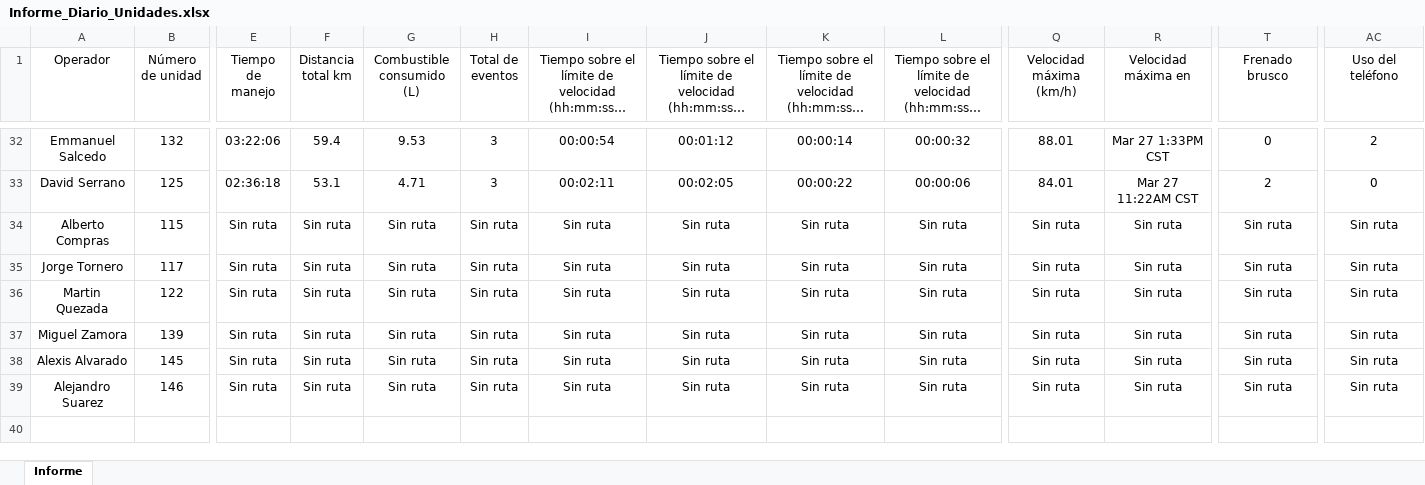
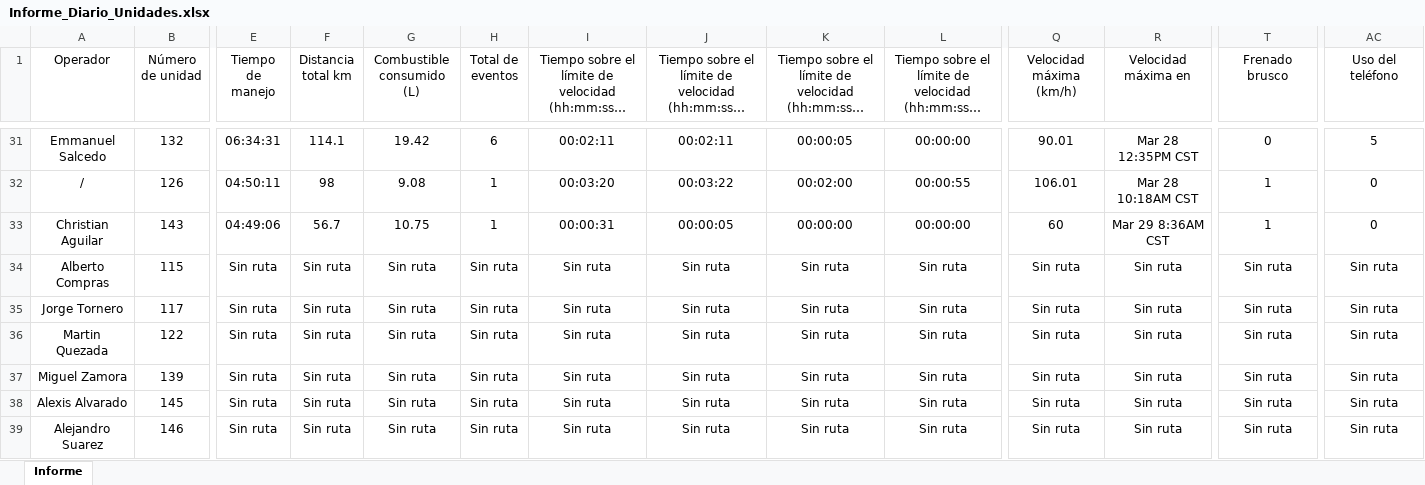
Before and after one commit to DesarrolloPFR/INTEGRACION_REPARTO, an Excel workbook: data/Informe_Diario_Unidades.xlsx, sheet Informe, drawn as a sheet; only a part is shown, gaps mark what is left out; long unchanged cells end in …; values as stored, in another font and other column widths than the file's, no borders; table styles not drawn; addresses are those after the commit; rows hold the shown columns only; the diff covers the shown part only; the diff names each change by its address in the sheet, - before the commit and + after, or states it on an @@ line.

Commit message:
Actualización de archivos en la carpeta data - 2025-03-31 13:21:23

```diff
--- a/data/Informe_Diario_Unidades.xlsx (sheet Informe)
+++ b/data/Informe_Diario_Unidades.xlsx (sheet Informe)
-E31 (Tiempo de manejo): 03:22:06
+E31 (Tiempo de manejo): 06:34:31
-F31 (Distancia total km): 59.4
+F31 (Distancia total km): 114.1
-G31 (Combustible consumido (L)): 9.53
+G31 (Combustible consumido (L)): 19.42
-H31 (Total de eventos): 3
+H31 (Total de eventos): 6
-I31: 00:00:54
+I31: 00:02:11
-J31: 00:01:12
+J31: 00:02:11
-K31: 00:00:14
+K31: 00:00:05
-L31: 00:00:32
+L31: 00:00:00
-Q31 (Velocidad máxima (km/h)): 88.01
+Q31 (Velocidad máxima (km/h)): 90.01
-R31 (Velocidad máxima en): Mar 27 1:33PM CST
+R31 (Velocidad máxima en): Mar 28 12:35PM CST
-AC31 (Uso del teléfono): 2
+AC31 (Uso del teléfono): 5
-A32 (Operador): David Serrano
+A32 (Operador): /
-B32 (Número de unidad): 125
+B32 (Número de unidad): 126
-E32 (Tiempo de manejo): 02:36:18
+E32 (Tiempo de manejo): 04:50:11
-F32 (Distancia total km): 53.1
+F32 (Distancia total km): 98
-G32 (Combustible consumido (L)): 4.71
+G32 (Combustible consumido (L)): 9.08
-H32 (Total de eventos): 3
+H32 (Total de eventos): 1
-I32: 00:02:11
+I32: 00:03:20
-J32: 00:02:05
+J32: 00:03:22
-K32: 00:00:22
+K32: 00:02:00
-L32: 00:00:06
+L32: 00:00:55
-Q32 (Velocidad máxima (km/h)): 84.01
+Q32 (Velocidad máxima (km/h)): 106.01
-R32 (Velocidad máxima en): Mar 27 11:22AM CST
+R32 (Velocidad máxima en): Mar 28 10:18AM CST
-T32 (Frenado brusco): 2
+T32 (Frenado brusco): 1
+row 33: Christian Aguilar | 143 | 04:49:06 | 56.7 | 10.75 | 1 | 00:00:31 | 00:00:05 | 00:00:00 | 00:00:00 | 60 | Mar 29 8:36AM CST | 1 | 0
```
Also changed, not shown: 6 added rows, 7 removed rows, 238 edited cells and cell formats elsewhere in this sheet, data/eventos_diario.xlsx, data/eventos_mensual.xlsx.
